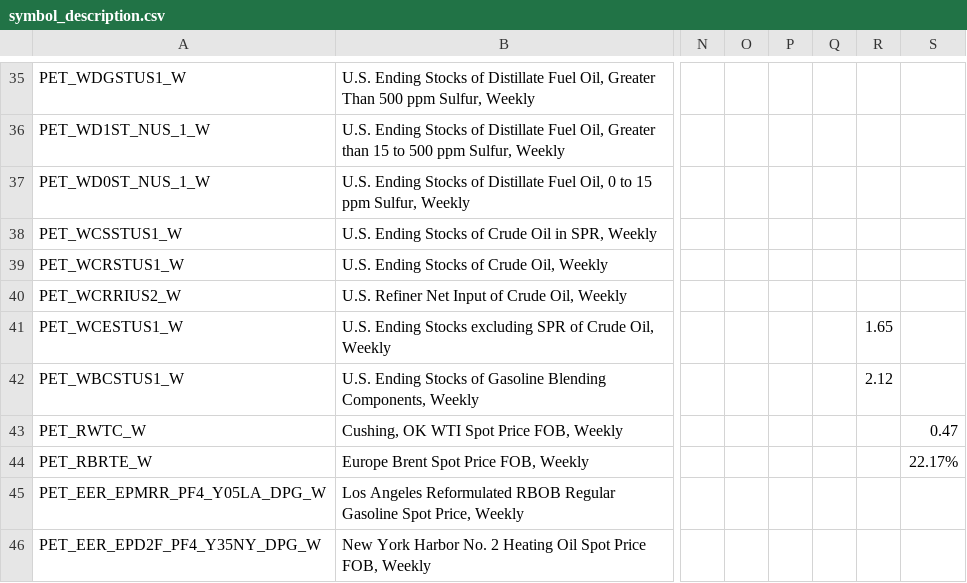
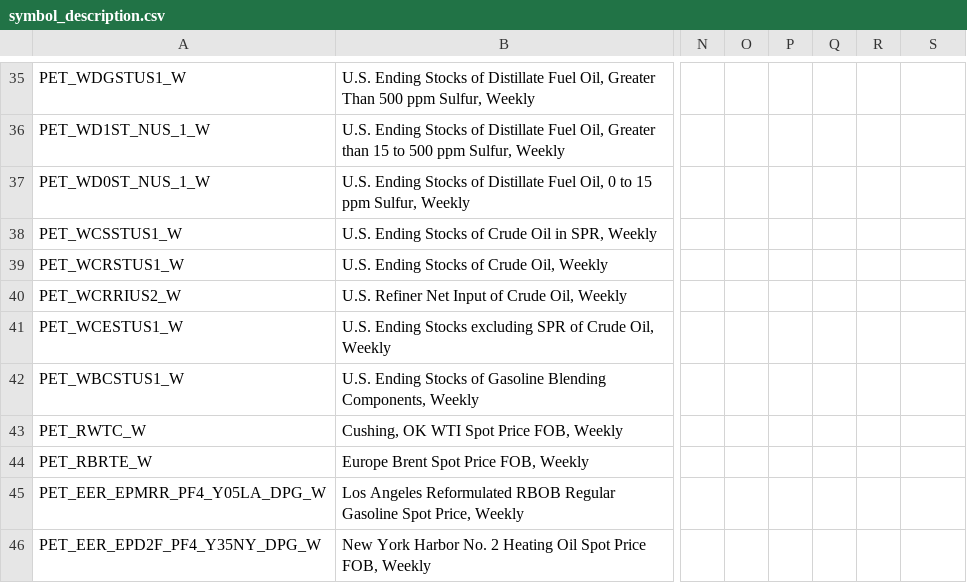
Before and after one commit to bmoretz/MSDS-Capstone, a CSV file: data/symbol_description.csv, drawn as a sheet; only a part is shown, gaps mark what is left out; the diff names each change by its address in the sheet, - before the commit and + after, or states it on an @@ line.

```diff
--- a/data/symbol_description.csv
+++ b/data/symbol_description.csv
-R41: 1.65
+R41: (empty)
-R42: 2.12
+R42: (empty)
-S43: 0.47
+S43: (empty)
-S44: 22.17%
+S44: (empty)
```
Also changed, not shown: 5 other files.
